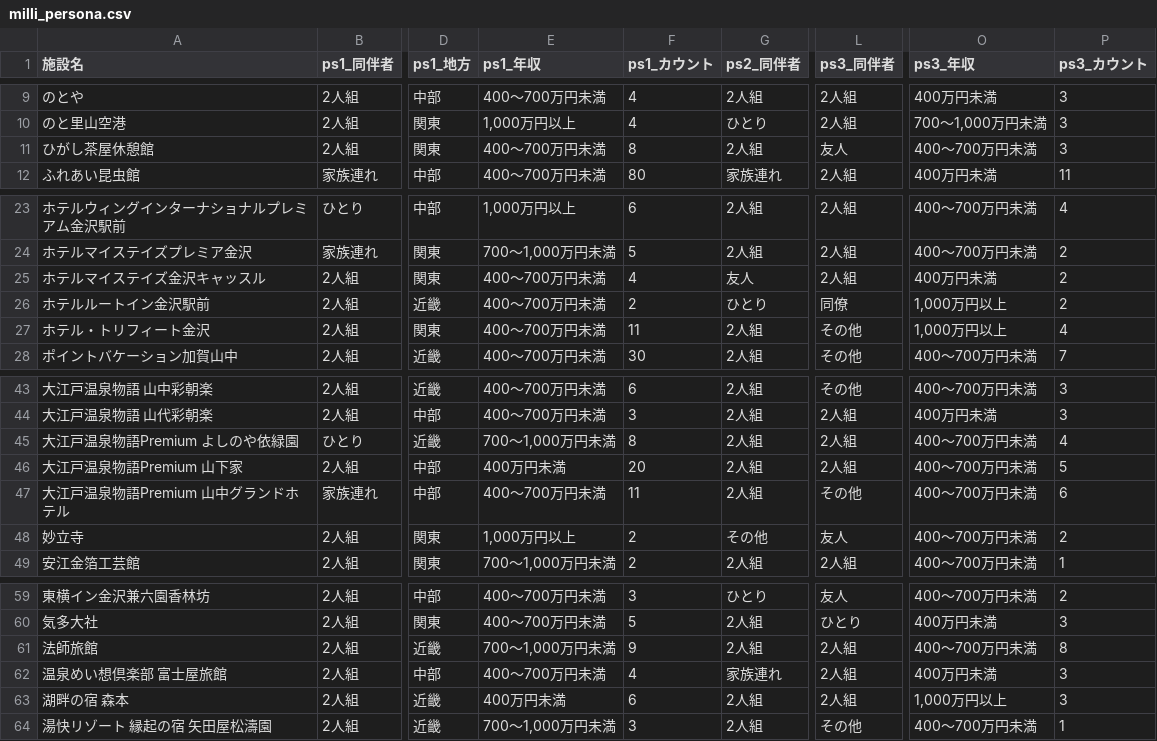
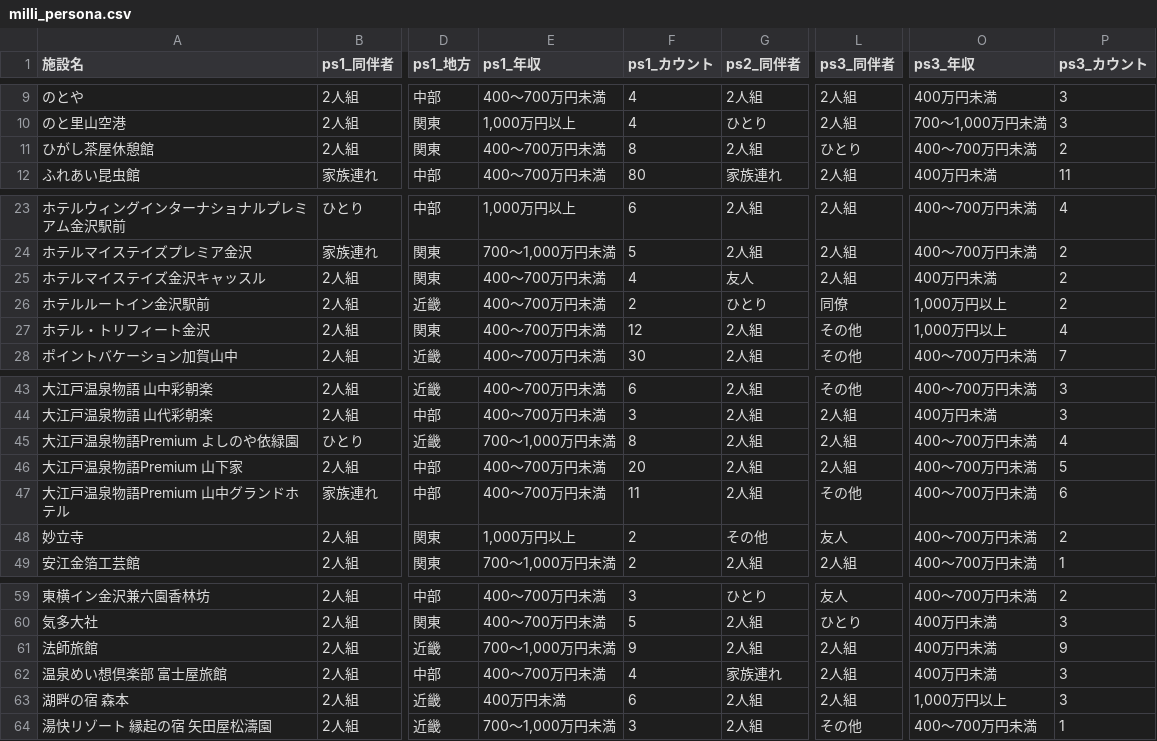
Before and after one commit to codefornoto/TIFO, a CSV file: ishikawa/milli_persona.csv, drawn as a sheet; only a part is shown, gaps mark what is left out; the diff names each change by its address in the sheet, - before the commit and + after, or states it on an @@ line.

```diff
--- a/ishikawa/milli_persona.csv
+++ b/ishikawa/milli_persona.csv
-L11 (ps3_同伴者): 友人
+L11 (ps3_同伴者): ひとり
-P11 (ps3_カウント): 3
+P11 (ps3_カウント): 2
-F27 (ps1_カウント): 11
+F27 (ps1_カウント): 12
-E46 (ps1_年収): 400万円未満
+E46 (ps1_年収): 400～700万円未満
-O61 (ps3_年収): 400～700万円未満
+O61 (ps3_年収): 400万円未満
-P61 (ps3_カウント): 8
+P61 (ps3_カウント): 9
```
Also changed, not shown: ishikawa/milli_score.csv, 1 other file.
